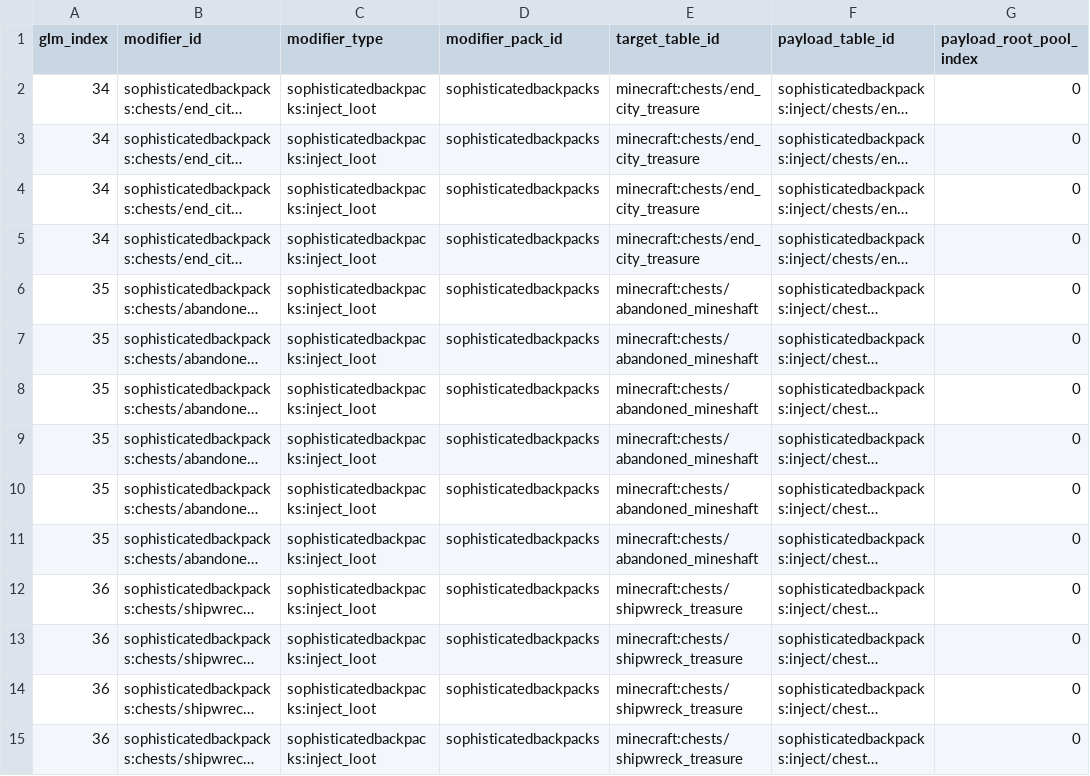
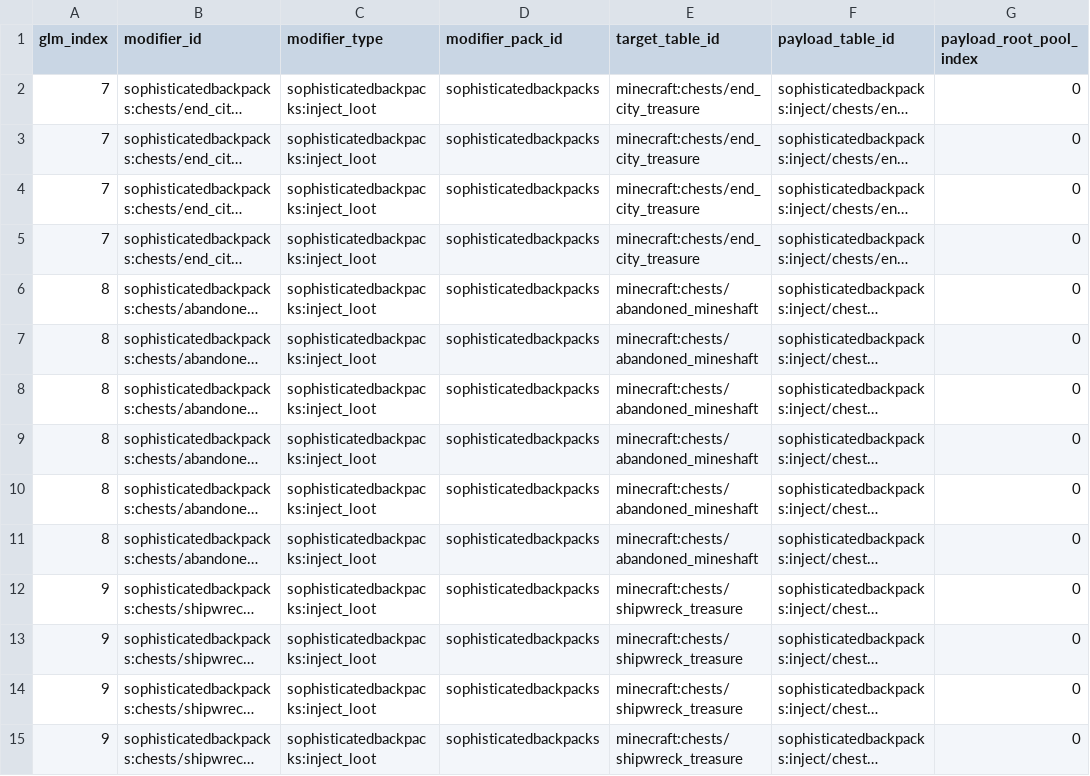
Before and after one commit to BigJMoney/rabid_balance, a CSV file: docs/loot_docs/loot_stack_v1/modifier_added_leaf_candidates.csv, drawn as a sheet; only a part is shown; long unchanged cells end in …; the diff covers the shown part only; the diff names each change by its address in the sheet, - before the commit and + after, or states it on an @@ line.

```diff
--- a/docs/loot_docs/loot_stack_v1/modifier_added_leaf_candidates.csv
+++ b/docs/loot_docs/loot_stack_v1/modifier_added_leaf_candidates.csv
-A2:A5 (glm_index): 34
+A2:A5 (glm_index): 7
-A6:A11 (glm_index): 35
+A6:A11 (glm_index): 8
-A12:A15 (glm_index): 36
+A12:A15 (glm_index): 9
```
Also changed, not shown: 24 edited cells elsewhere in this file, docs/loot_docs/loot_stack_v1/classification_coverage.csv, docs/loot_docs/loot_stack_v1/item_affinities.csv, 22 other files.
